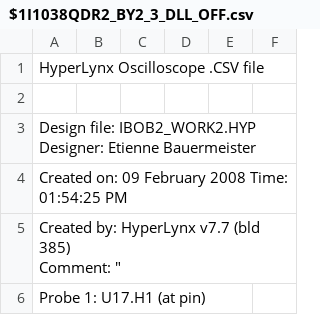
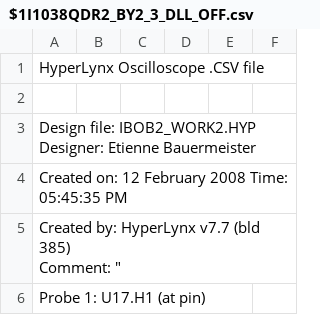
Before and after one commit to ska-sa/roach1_hardware, a CSV file: SISim/QDRII/$1I1038QDR2_BY2_3_DLL_OFF.csv, drawn as a sheet; only a part is shown.

```diff
--- a/SISim/QDRII/$1I1038QDR2_BY2_3_DLL_OFF.csv
+++ b/SISim/QDRII/$1I1038QDR2_BY2_3_DLL_OFF.csv
@@ -3,3 +3,3 @@
 "Design file: IBOB2_WORK2.HYP         Designer: Etienne Bauermeister"
-"Created on: 09 February 2008   Time: 01:54:25 PM"
+"Created on: 12 February 2008   Time: 05:45:35 PM"
 "Created by: HyperLynx v7.7 (bld 385)
```
Also changed, not shown: SISim/QDRII/$1I1032QDR2_BY0_1_DLL_OFF.csv, SISim/QDRII/$1I1032QDR2_BY0_1_R.csv, 3 other files.
